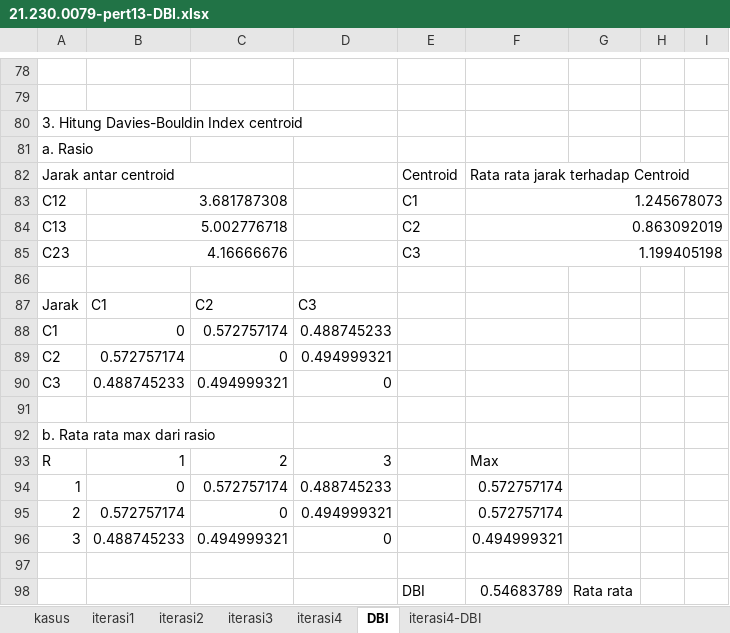
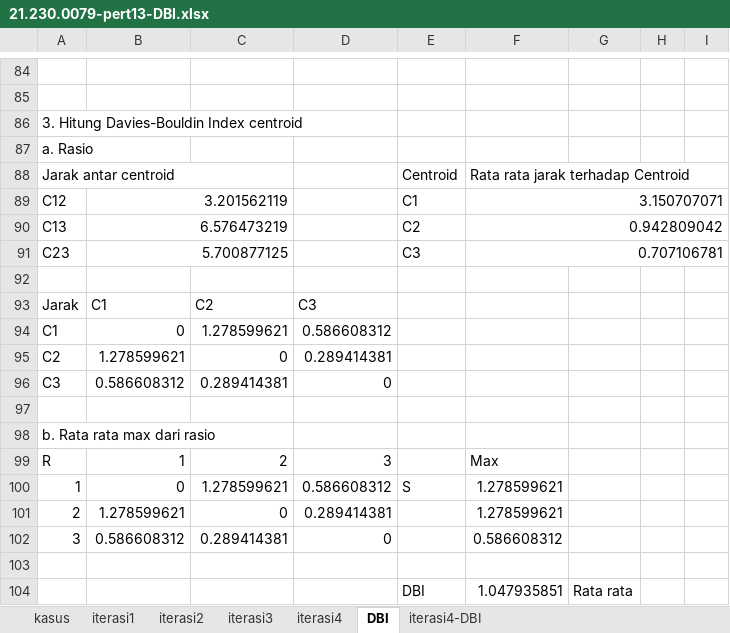
Before and after one commit to AlyDap/teori-data-science, an Excel workbook: pert13/21.230.0079-pert13-DBI.xlsx, sheet DBI, drawn as a sheet; only a part is shown, gaps mark what is left out; values as stored, in another font and other column widths than the file's, no cell formats; addresses are those after the commit; the diff covers the shown part only; the diff names each change by its address in the sheet, - before the commit and + after, or states it on an @@ line.

```diff
--- a/pert13/21.230.0079-pert13-DBI.xlsx (sheet DBI)
+++ b/pert13/21.230.0079-pert13-DBI.xlsx (sheet DBI)
-B89: 3.681787308
+B89: 3.201562119
-F89: 1.245678073
+F89: 3.150707071
-B90: 5.002776718
+B90: 6.576473219
-F90: 0.863092019
+F90: 0.942809042
-B91: 4.16666676
+B91: 5.700877125
-F91: 1.199405198
+F91: 0.707106781
-C94: 0.572757174
+C94: 1.278599621
-D94: 0.488745233
+D94: 0.586608312
-B95: 0.572757174
+B95: 1.278599621
-D95: 0.494999321
+D95: 0.289414381
-B96: 0.488745233
+B96: 0.586608312
-C96: 0.494999321
+C96: 0.289414381
-C100: 0.572757174
+C100: 1.278599621
-D100: 0.488745233
+D100: 0.586608312
-E100: (empty)
+E100: S
-F100:F101: 0.572757174
+F100:F101: 1.278599621
-B101: 0.572757174
+B101: 1.278599621
-D101: 0.494999321
+D101: 0.289414381
-B102: 0.488745233
+B102: 0.586608312
-C102: 0.494999321
+C102: 0.289414381
-F102: 0.494999321
+F102: 0.586608312
-F104: 0.54683789
+F104: 1.047935851
```
Also changed, not shown: 14 added rows, 5 removed rows, 1 moved row, 24 hidden or unhidden rows, 30 edited cells and merged cells elsewhere in this sheet, cell formats.
